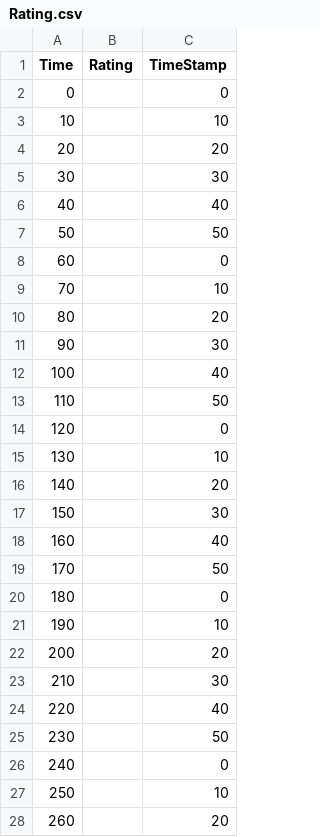
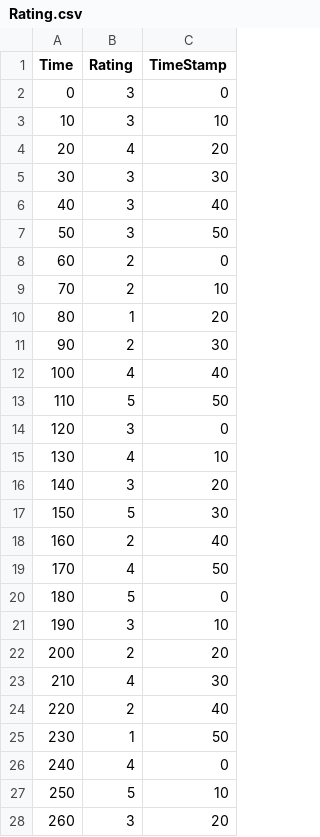
Before and after one commit to YamanSahu/MTP-Work, a CSV file: 3_19/Rating.csv, drawn as a sheet; only a part is shown; the diff covers the shown part only.

```diff
--- a/3_19/Rating.csv
+++ b/3_19/Rating.csv
@@ -1,28 +1,28 @@
 Time,Rating,TimeStamp
-0,,0
-10,,10
-20,,20
-30,,30
-40,,40
-50,,50
-60,,0
-70,,10
-80,,20
-90,,30
-100,,40
-110,,50
-120,,0
-130,,10
-140,,20
-150,,30
-160,,40
-170,,50
-180,,0
-190,,10
-200,,20
-210,,30
-220,,40
-230,,50
-240,,0
-250,,10
-260,,20
+0,3,0
+10,3,10
+20,4,20
+30,3,30
+40,3,40
+50,3,50
+60,2,0
+70,2,10
+80,1,20
+90,2,30
+100,4,40
+110,5,50
+120,3,0
+130,4,10
+140,3,20
+150,5,30
+160,2,40
+170,4,50
+180,5,0
+190,3,10
+200,2,20
+210,4,30
+220,2,40
+230,1,50
+240,4,0
+250,5,10
+260,3,20
```
Also changed, not shown: 5 removed rows and 58 edited cells elsewhere in this file, 4 other files.
